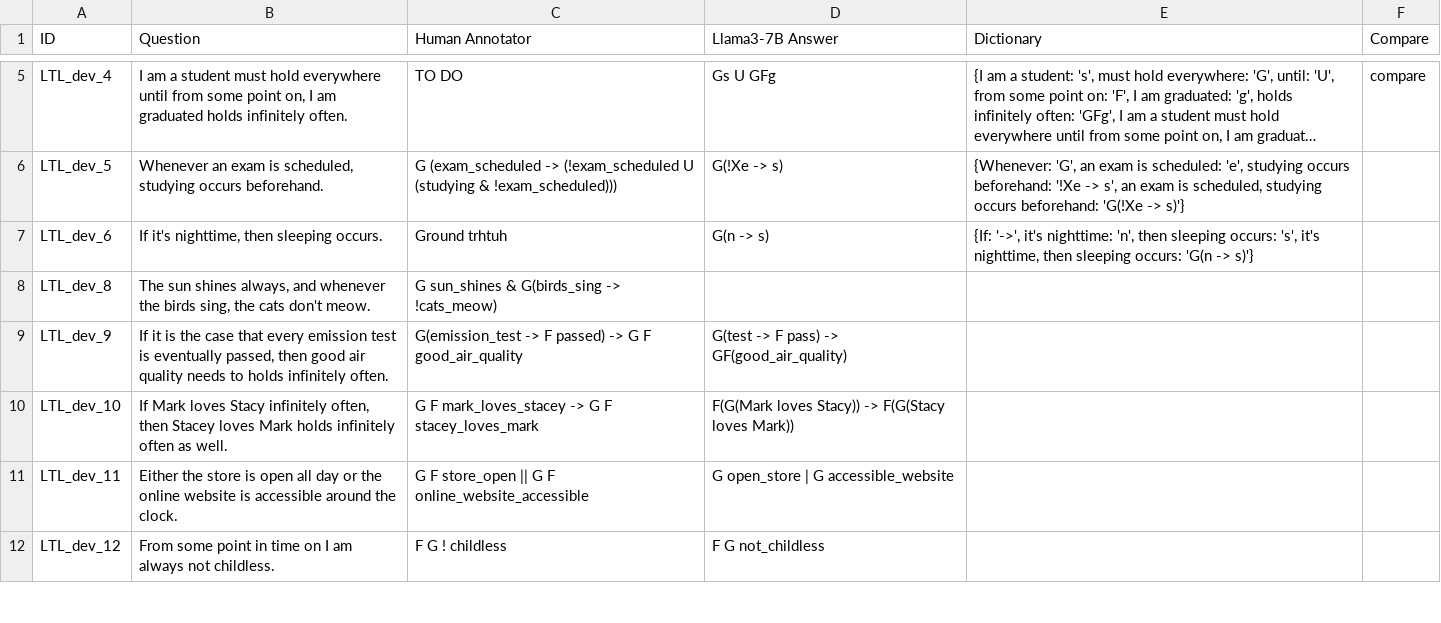
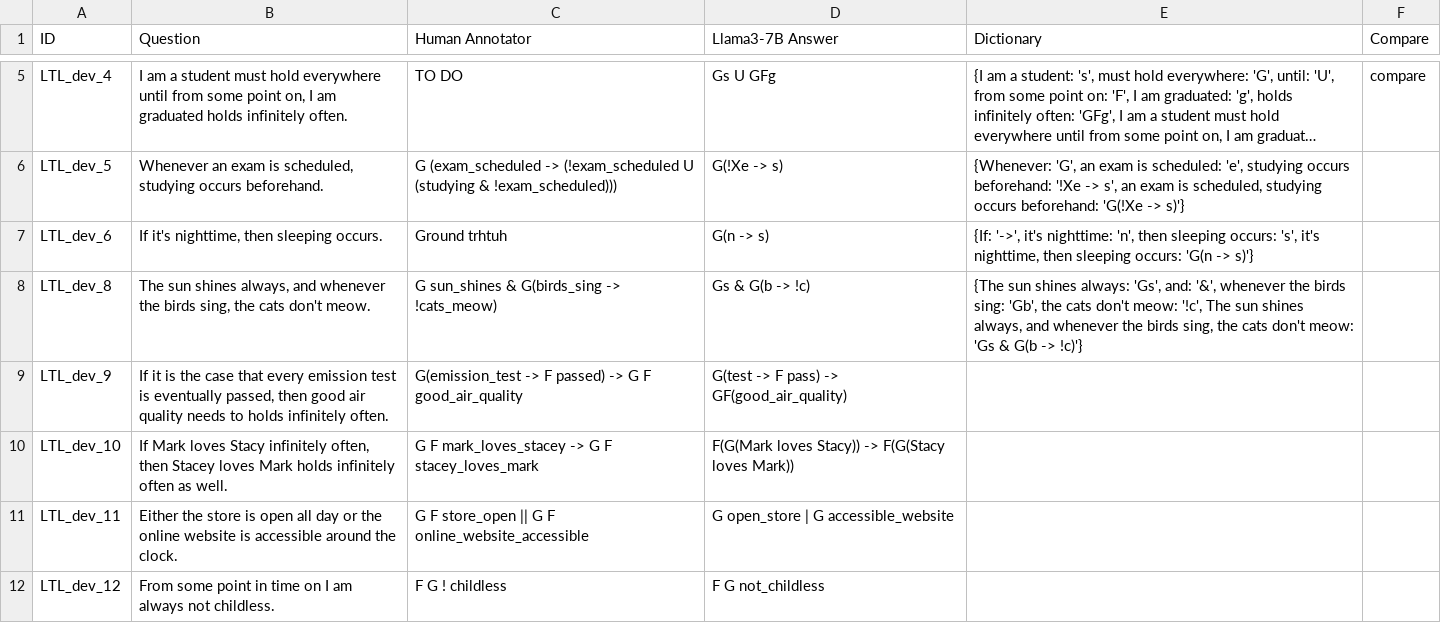
Before and after one commit to NSombekke/Logic-LLM, a CSV file: src/Llamafile.csv, drawn as a sheet; only a part is shown, gaps mark what is left out; long unchanged cells end in …; the diff names each change by its address in the sheet, - before the commit and + after, or states it on an @@ line.

Commit message:
Update Llamafile.csv

```diff
--- a/src/Llamafile.csv
+++ b/src/Llamafile.csv
-D8 (Llama3-7B Answer): (empty)
+D8 (Llama3-7B Answer): Gs & G(b -> !c)
-E8 (Dictionary): (empty)
+E8 (Dictionary): {The sun shines always: 'Gs', and: '&', whenever the birds sing: 'Gb', the cats don't meow: '!c', The sun shines always, and whenever the birds sing, the cats don't meow: 'Gs & G(b -> !c)'}
```
